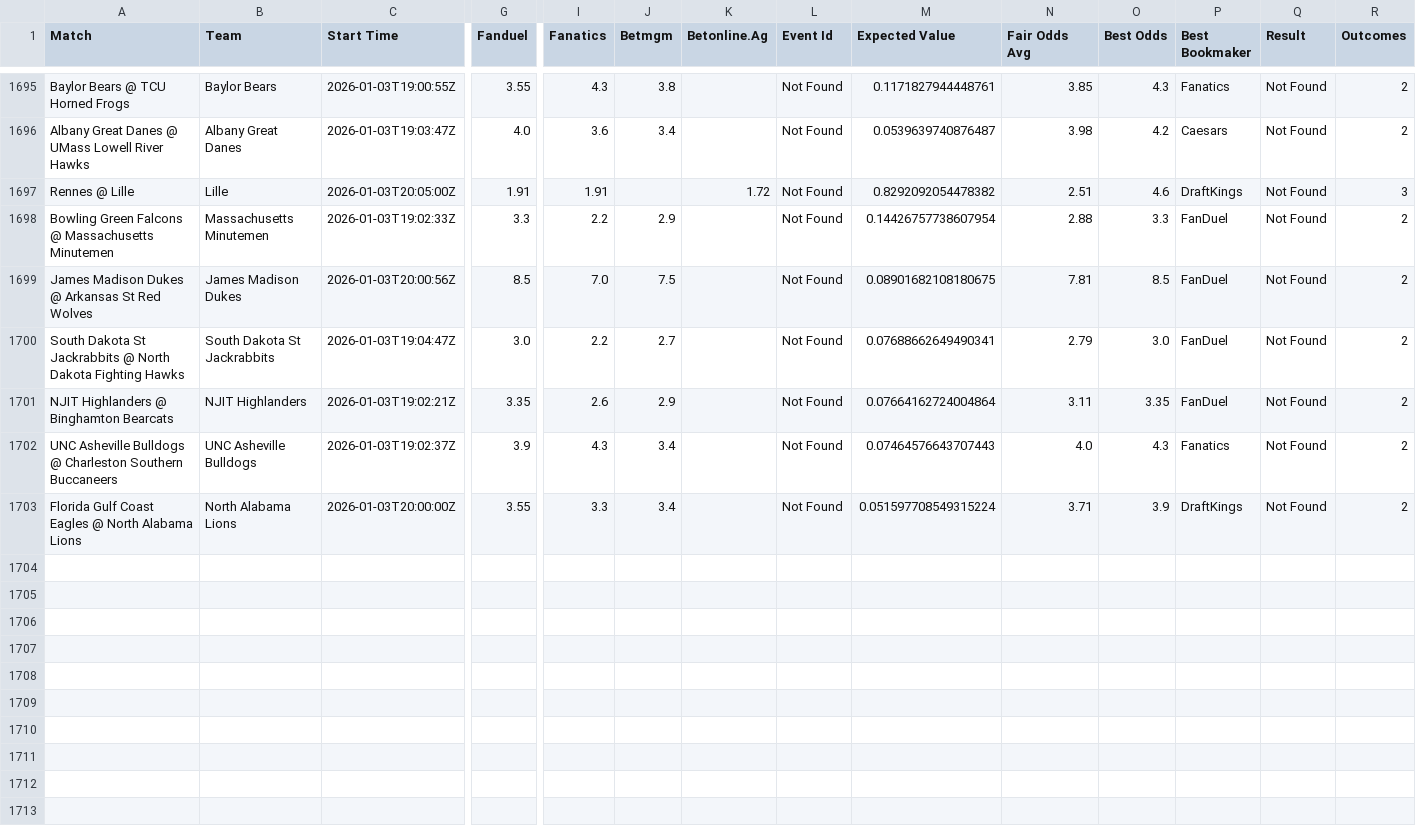
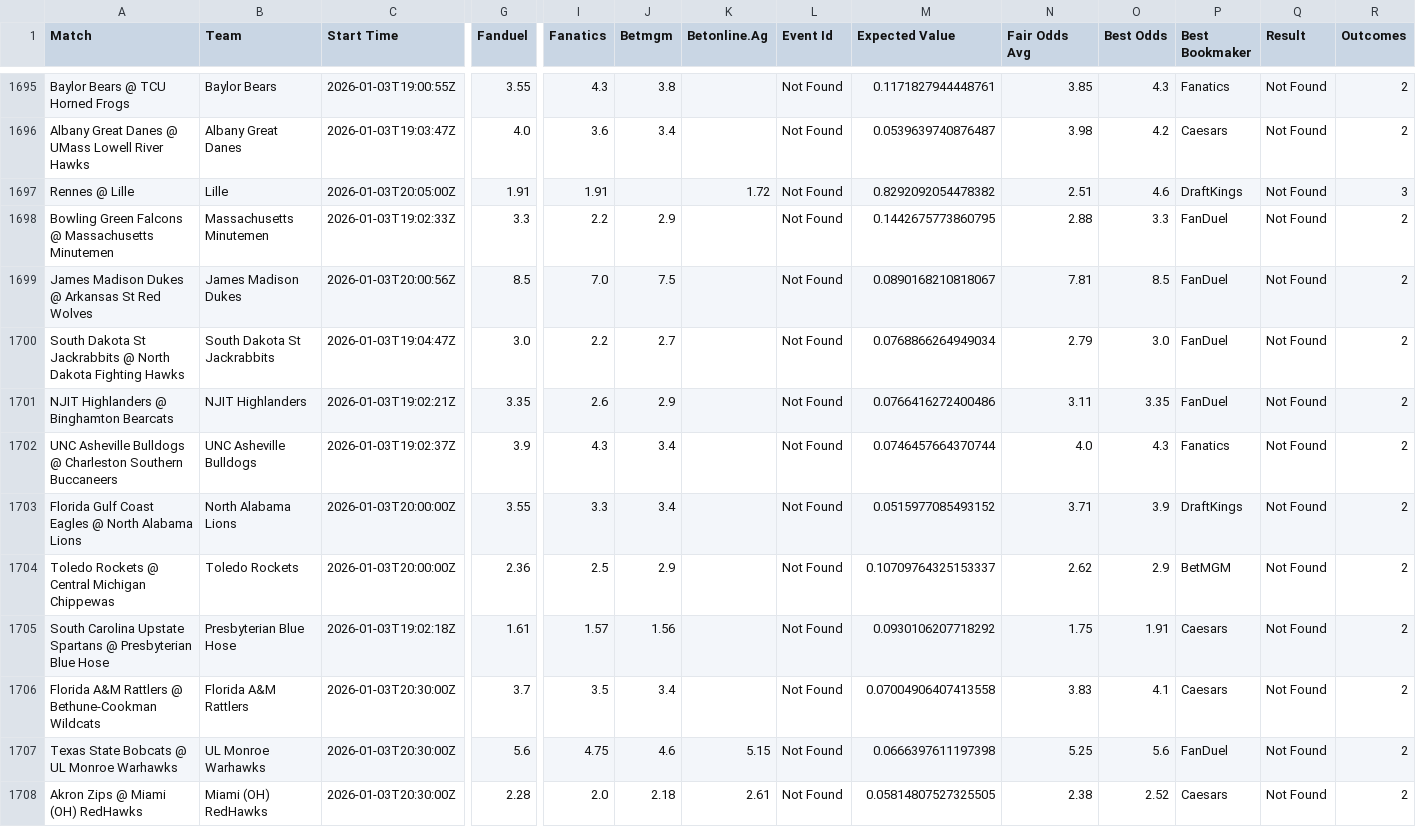
Before and after one commit to aqsmith02/paper-betting-tracker, a CSV file: data/master_nc_avg_full.csv, drawn as a sheet; only a part is shown, gaps mark what is left out; rows hold the shown columns only; the diff names each change by its address in the sheet, - before the commit and + after, or states it on an @@ line.

```diff
--- a/data/master_nc_avg_full.csv
+++ b/data/master_nc_avg_full.csv
-M1698 (Expected Value): 0.14426757738607954
+M1698 (Expected Value): 0.1442675773860795
-M1699 (Expected Value): 0.08901682108180675
+M1699 (Expected Value): 0.0890168210818067
-M1700 (Expected Value): 0.07688662649490341
+M1700 (Expected Value): 0.0768866264949034
-M1701 (Expected Value): 0.07664162724004864
+M1701 (Expected Value): 0.0766416272400486
-M1702 (Expected Value): 0.07464576643707443
+M1702 (Expected Value): 0.0746457664370744
-M1703 (Expected Value): 0.051597708549315224
+M1703 (Expected Value): 0.0515977085493152
+row 1704: Toledo Rockets @ Central Michigan Chippewas | Toledo Rockets | 2026-01-03T20:00:00Z | 2.36 | 2.5 | 2.9 |  | Not Found | 0.10709764325153337 | 2.62 | 2.9 | BetMGM | Not Found | 2
+row 1705: South Carolina Upstate Spartans @ Presbyterian Blue Hose | Presbyterian Blue Hose | 2026-01-03T19:02:18Z | 1.61 | 1.57 | 1.56 |  | Not Found | 0.0930106207718292 | 1.75 | 1.91 | Caesars | Not Found | 2
+row 1706: Florida A&M Rattlers @ Bethune-Cookman Wildcats | Florida A&M Rattlers | 2026-01-03T20:30:00Z | 3.7 | 3.5 | 3.4 |  | Not Found | 0.07004906407413558 | 3.83 | 4.1 | Caesars | Not Found | 2
+row 1707: Texas State Bobcats @ UL Monroe Warhawks | UL Monroe Warhawks | 2026-01-03T20:30:00Z | 5.6 | 4.75 | 4.6 | 5.15 | Not Found | 0.0666397611197398 | 5.25 | 5.6 | FanDuel | Not Found | 2
+row 1708: Akron Zips @ Miami (OH) RedHawks | Miami (OH) RedHawks | 2026-01-03T20:30:00Z | 2.28 | 2.0 | 2.18 | 2.61 | Not Found | 0.05814807527325505 | 2.38 | 2.52 | Caesars | Not Found | 2
```
Also changed, not shown: data/master_nc_avg_bets.csv, data/master_nc_mod_zscore_bets.csv, 3 other files.
